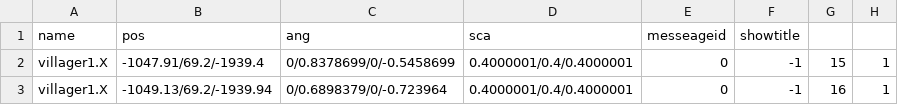
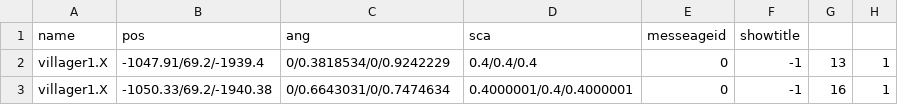
Before and after one commit to kbc15gc/game, a CSV file: game/Decide/Decide/Asset/Data/GroupData/CommonGroupNPC.csv, drawn as a sheet.

```diff
--- a/game/Decide/Decide/Asset/Data/GroupData/CommonGroupNPC.csv
+++ b/game/Decide/Decide/Asset/Data/GroupData/CommonGroupNPC.csv
@@ -1,3 +1,3 @@
 name,pos,ang,sca,messeageid,showtitle
-villager1.X,-1047.91/69.2/-1939.4,0/0.8378699/0/-0.5458699,0.4000001/0.4/0.4000001,0,-1,15,1
-villager1.X,-1049.13/69.2/-1939.94,0/0.6898379/0/-0.723964,0.4000001/0.4/0.4000001,0,-1,16,1
+villager1.X,-1047.91/69.2/-1939.4,0/0.3818534/0/0.9242229,0.4/0.4/0.4,0,-1,13,1
+villager1.X,-1050.33/69.2/-1940.38,0/0.6643031/0/0.7474634,0.4000001/0.4/0.4000001,0,-1,16,1
```
Also changed, not shown: game/Decide/Decide/Asset/Data/GroupData/CommonGroupObj.csv, game/Decide/Decide/Asset/Data/GroupData/GroupBObj.csv, 9 other files.
